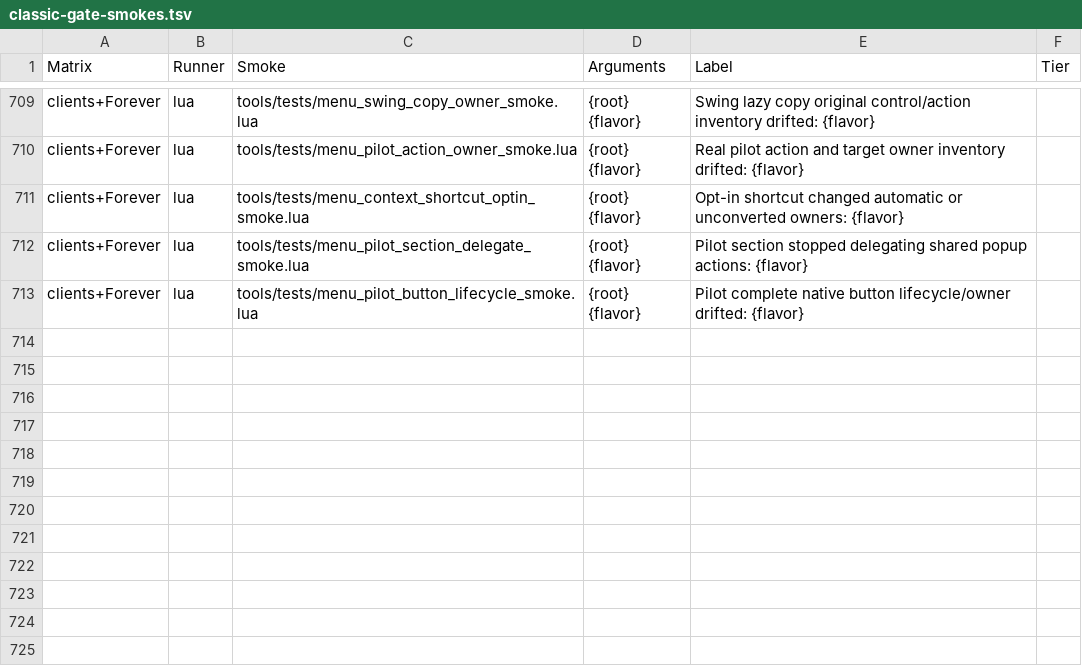
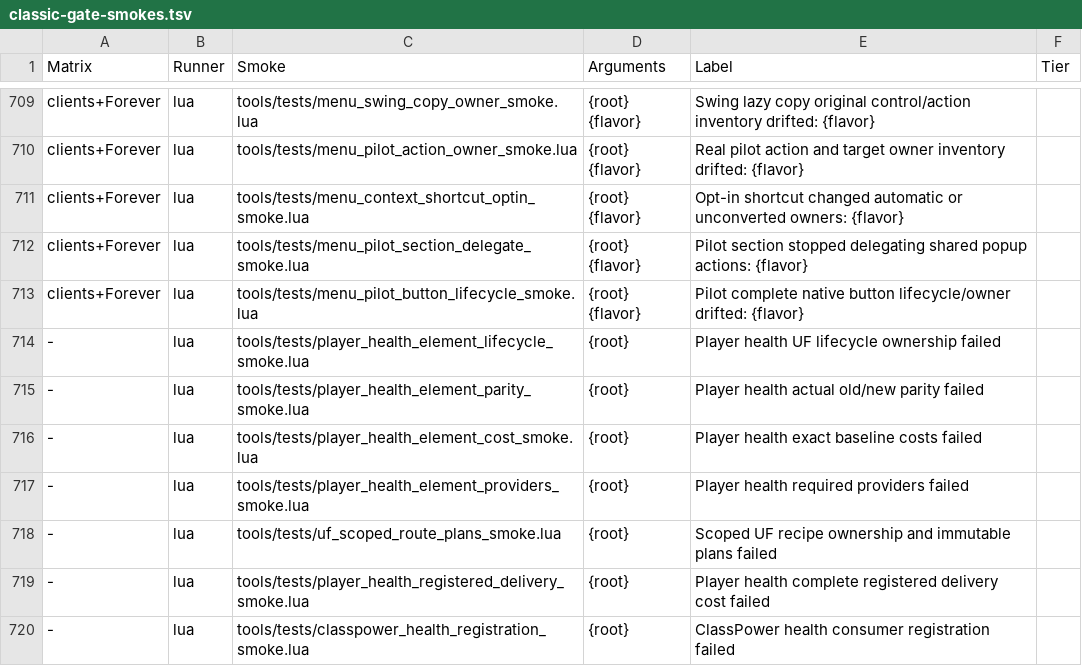
Before and after one commit to Mapkov2/MidnightSimpleUnitFrames, a TSV file: tools/classic-gate-smokes.tsv, drawn as a sheet; only a part is shown, gaps mark what is left out.

Commit message:
refactor(classpower): host optional player health in UF
Keep Extra Health lifecycle and event ownership in the UF resource element.
Bind ClassPower health delivery only for an active health-dependent mode
in both event policies. Preserve Stagger and independent resource visibility.

Enforce complete registered delivery against untouched baseline; retain
renderer, provider, lifecycle, profile and existing performance contracts.

Raise the castbar target-cast readable byte ceiling from 224 to the measured
247. Its steady state is unchanged at 204 bytes; the loaded heap shifts the
collector phase so the first measured run regrows the cast state table once
(512 bytes over 12 runs). Retaining 100 extra tables on the previous main
reproduces the same 246.7 figure. Instruction and native budgets are unchanged.

```diff
--- a/tools/classic-gate-smokes.tsv
+++ b/tools/classic-gate-smokes.tsv
@@ -713 +713,8 @@ clients+Forever	lua	tools/tests/menu_pilot_section_delegate_smoke.lua	{root} {fl
 clients+Forever	lua	tools/tests/menu_pilot_button_lifecycle_smoke.lua	{root} {flavor}	Pilot complete native button lifecycle/owner drifted: {flavor}
+-	lua	tools/tests/player_health_element_lifecycle_smoke.lua	{root}	Player health UF lifecycle ownership failed
+-	lua	tools/tests/player_health_element_parity_smoke.lua	{root}	Player health actual old/new parity failed
+-	lua	tools/tests/player_health_element_cost_smoke.lua	{root}	Player health exact baseline costs failed
+-	lua	tools/tests/player_health_element_providers_smoke.lua	{root}	Player health required providers failed
+-	lua	tools/tests/uf_scoped_route_plans_smoke.lua	{root}	Scoped UF recipe ownership and immutable plans failed
+-	lua	tools/tests/player_health_registered_delivery_smoke.lua	{root}	Player health complete registered delivery cost failed
+-	lua	tools/tests/classpower_health_registration_smoke.lua	{root}	ClassPower health consumer registration failed
```
Also changed, not shown: 40 other files.
